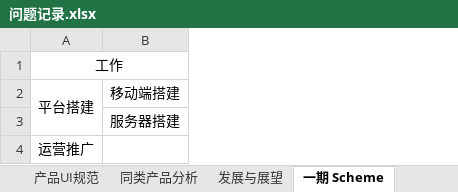
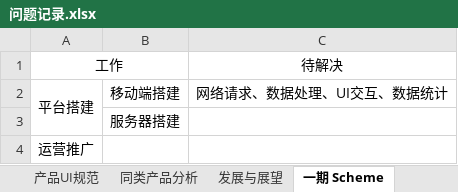
Before and after one commit to itwyhuaing/WXSmartAPP, an Excel workbook: Water/问题记录.xlsx, sheet 一期 Scheme, drawn as a sheet; values as stored, in another font and other column widths than the file's, no borders; the diff names each change by its address in the sheet, - before the commit and + after, or states it on an @@ line.

Commit message:
完善。

```diff
--- a/Water/问题记录.xlsx (sheet 一期 Scheme)
+++ b/Water/问题记录.xlsx (sheet 一期 Scheme)
+column C, rows 1-2: 待解决 | 网络请求、数据处理、UI交互、数据统计
```
Also changed, not shown: other sheet tabs.
